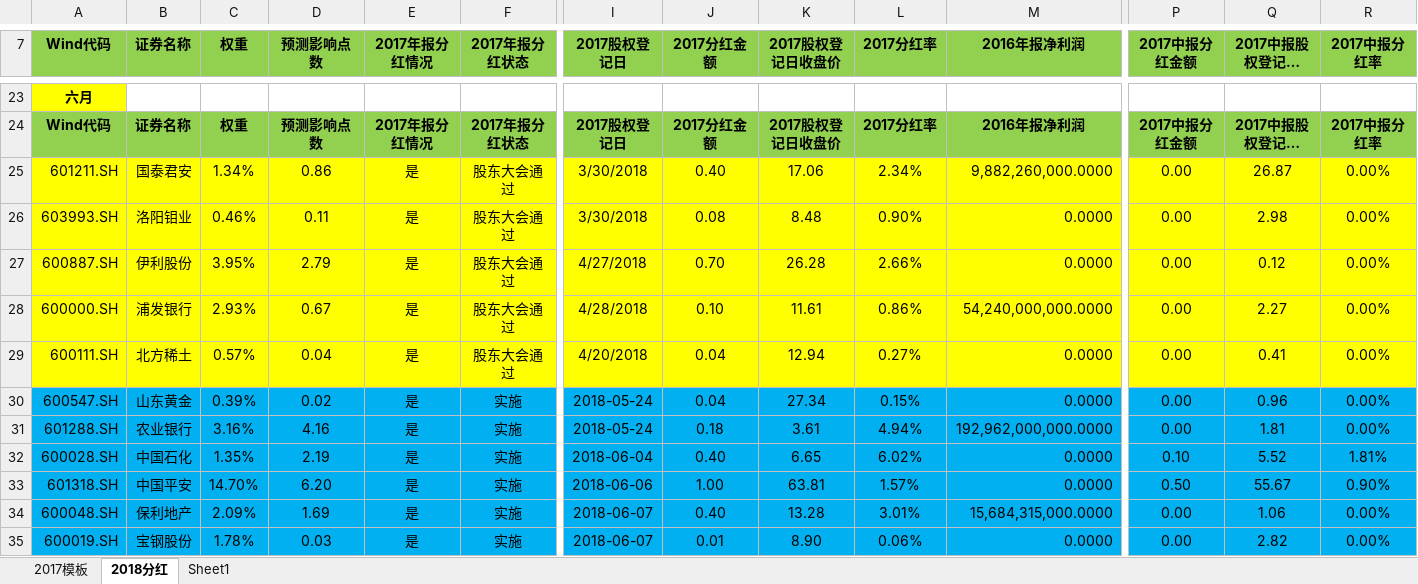
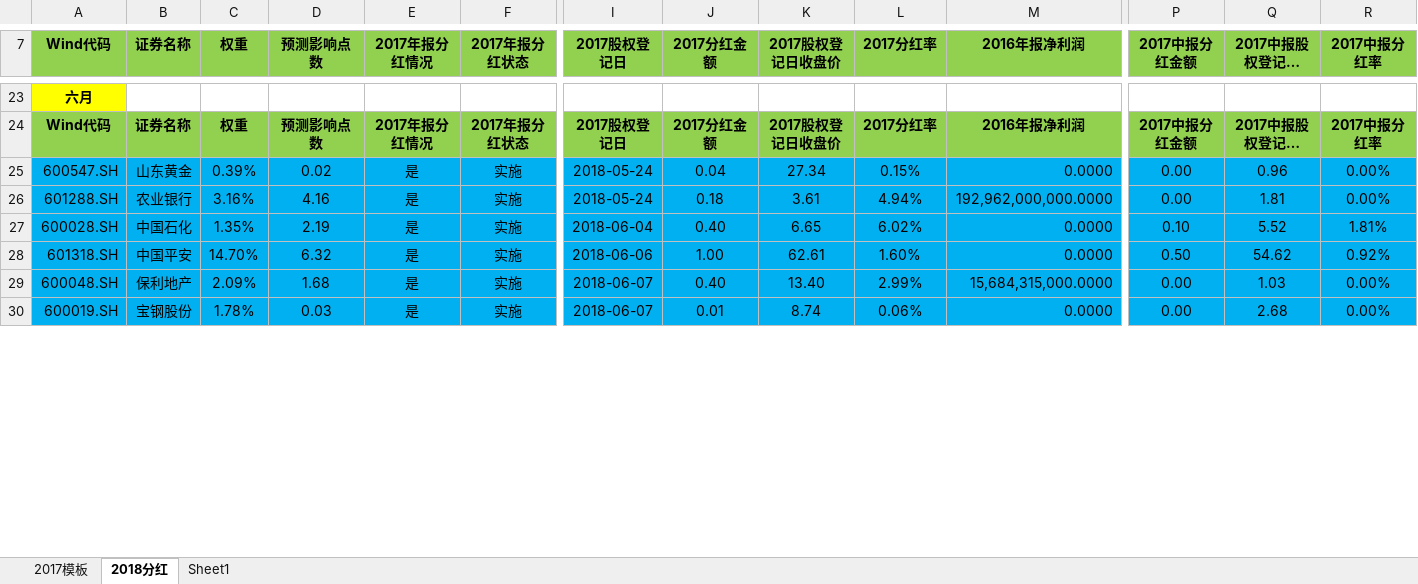
Before and after one commit to PokerDang/OPT-Account, an Excel workbook: 上证50ETF分红_数据.xlsx, sheet 2018分红, drawn as a sheet; only a part is shown, gaps mark what is left out; long unchanged cells end in …; values as stored, in another font and other column widths than the file's, no borders; removed rows and columns are numbered as before the commit, all else as after; rows hold the shown columns only; the diff covers the shown part only; the diff names each change by its address in the sheet, - before the commit and + after, or states it on an @@ line.

```diff
--- a/上证50ETF分红_数据.xlsx (sheet 2018分红)
+++ b/上证50ETF分红_数据.xlsx (sheet 2018分红)
@@ row 25 moved to row 35: 601211.SH @@
@@ row 26 moved to row 36: 603993.SH @@
-row 27: 600887.SH | 伊利股份 | 3.95% | 2.79 | 是 | 股东大会通过 | 4/27/2018 | 0.70 | 26.28 | 2.66% | 0.0000 | 0.00 | 0.12 | 0.00%
@@ row 28 moved to row 37: 600000.SH @@
@@ row 29 moved to row 38: 600111.SH @@
-D28 (预测影响点数): 6.20
+D28 (预测影响点数): 6.32
-K28 (2017股权登记日收盘价): 63.81
+K28 (2017股权登记日收盘价): 62.61
-L28 (2017分红率): 1.57%
+L28 (2017分红率): 1.60%
-Q28 (2017中报股权登记日收盘价): 55.67
+Q28 (2017中报股权登记日收盘价): 54.62
-R28 (2017中报分红率): 0.90%
+R28 (2017中报分红率): 0.92%
-D29 (预测影响点数): 1.69
+D29 (预测影响点数): 1.68
-K29 (2017股权登记日收盘价): 13.28
+K29 (2017股权登记日收盘价): 13.40
-L29 (2017分红率): 3.01%
+L29 (2017分红率): 2.99%
-Q29 (2017中报股权登记日收盘价): 1.06
+Q29 (2017中报股权登记日收盘价): 1.03
-K30 (2017股权登记日收盘价): 8.90
+K30 (2017股权登记日收盘价): 8.74
-Q30 (2017中报股权登记日收盘价): 2.82
+Q30 (2017中报股权登记日收盘价): 2.68
```
Also changed, not shown: 4 added rows, 3 removed rows, 1 moved row and 19 edited cells elsewhere in this sheet, sheet 2017模板, formulas that keep their value, 期权自营汇报表.xlsx, 期权自营财务记录.xlsx.
